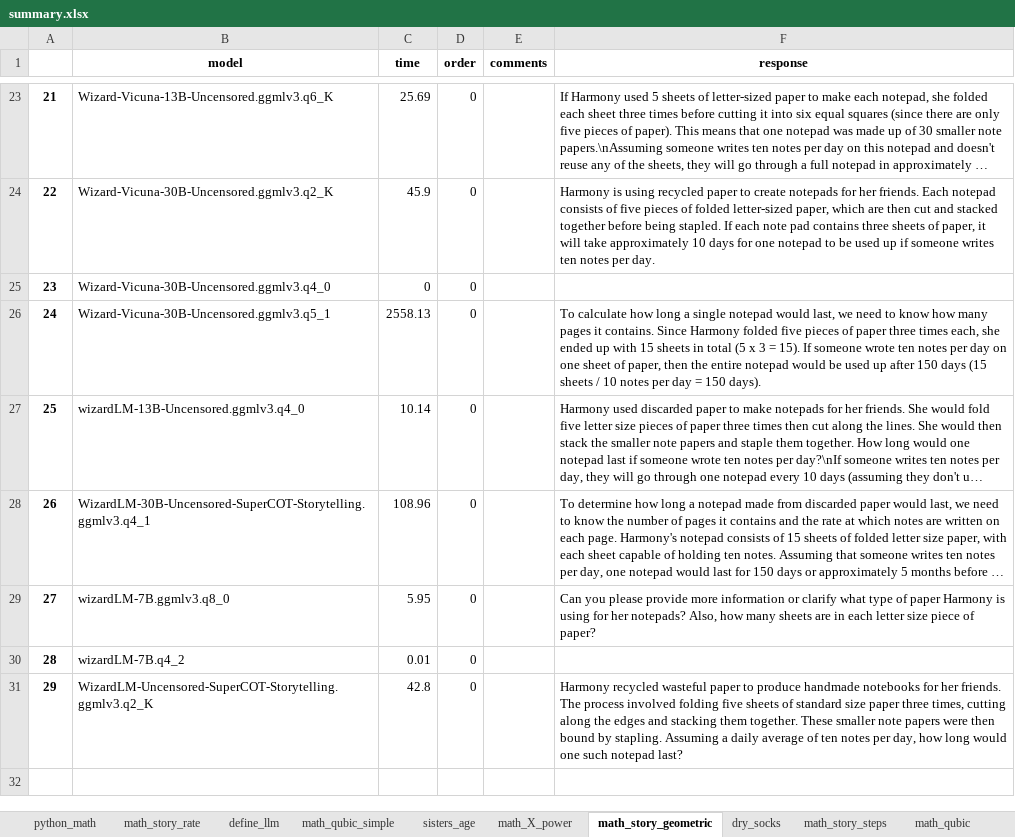
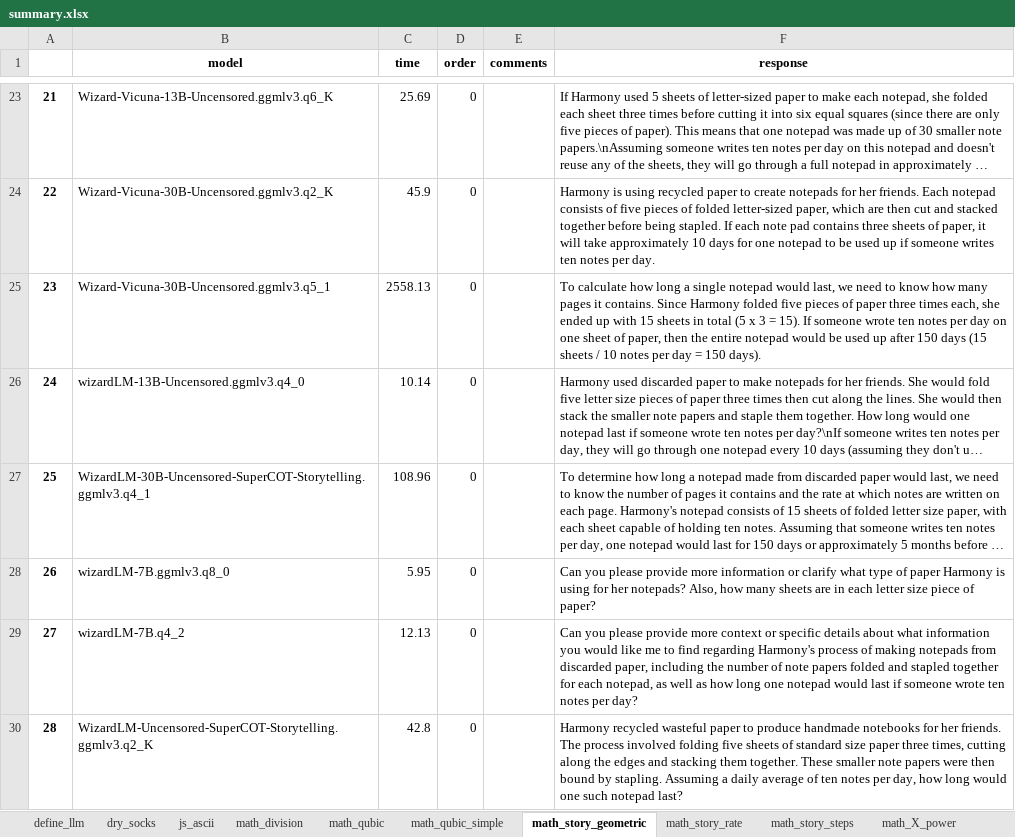
Before and after one commit to PhotoNomad0/ModelTesting, an Excel workbook: data/summary.xlsx, sheet math_story_geometric, drawn as a sheet; only a part is shown, gaps mark what is left out; long unchanged cells end in …; values as stored, in another font and other column widths than the file's, no borders; removed rows and columns are numbered as before the commit, all else as after; the diff names each change by its address in the sheet, - before the commit and + after, or states it on an @@ line.

```diff
--- a/data/summary.xlsx (sheet math_story_geometric)
+++ b/data/summary.xlsx (sheet math_story_geometric)
@@ sheet tab order changed: define_llm | dry_socks | js_ascii | math_division | math_qubic | math_qubic_simple | math_story_geometric | math_story_rate | math_story_steps | math_X_power @@
-row 25: 23 | Wizard-Vicuna-30B-Uncensored.ggmlv3.q4_0 | 0 | 0
@@ column A renumbered from row 25 down @@
-C29 (time): 0.01
+C29 (time): 12.13
-F29 (response): (empty)
+F29 (response): Can you please provide more context or specific details about what information you would like me to find regarding Harmony's process of making notepads from discarded paper, including the number of note papers folded and stapled together for each notepad, as well as how long one notepad would last if someone wrote ten notes per day?
```
Also changed, not shown: sheet dry_socks, sheet math_story_rate, sheet math_division, sheet math_qubic_simple, sheet railway, sheet math_X_power, 7 more sheets, 30 other files.
